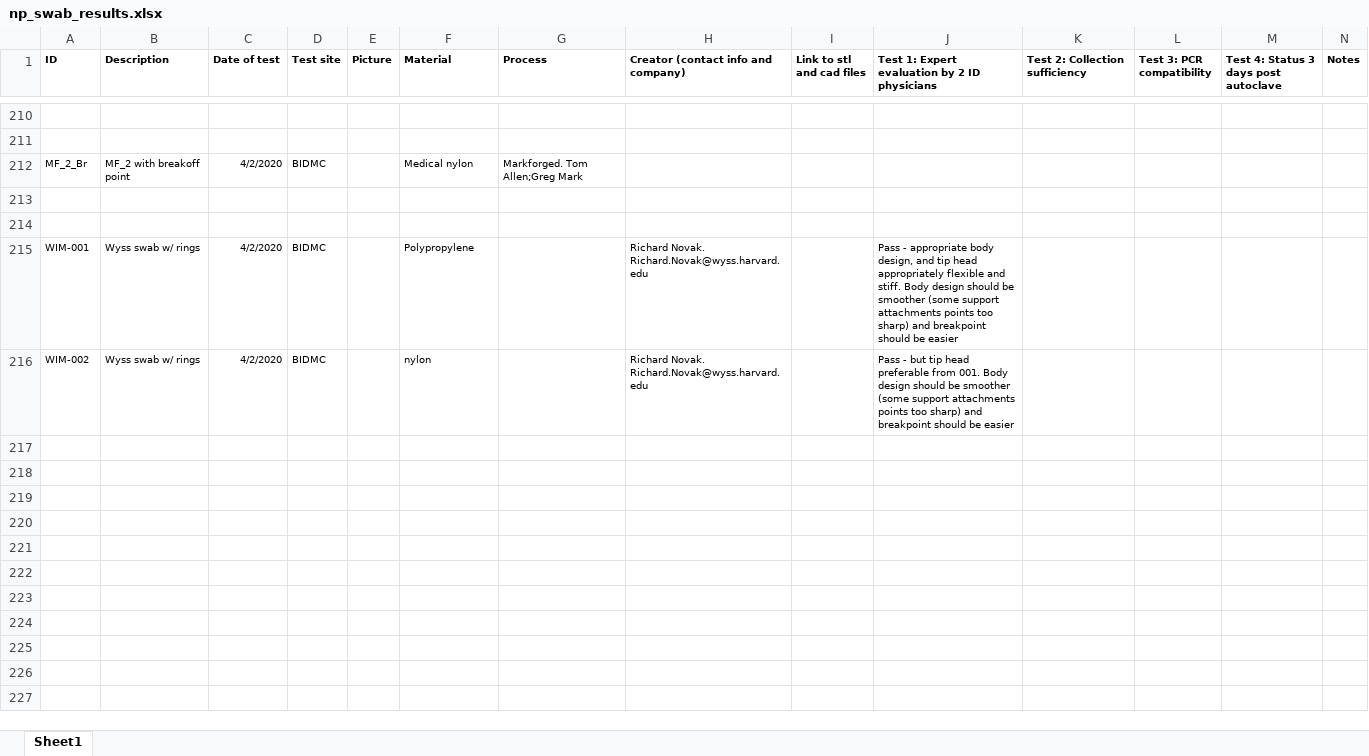
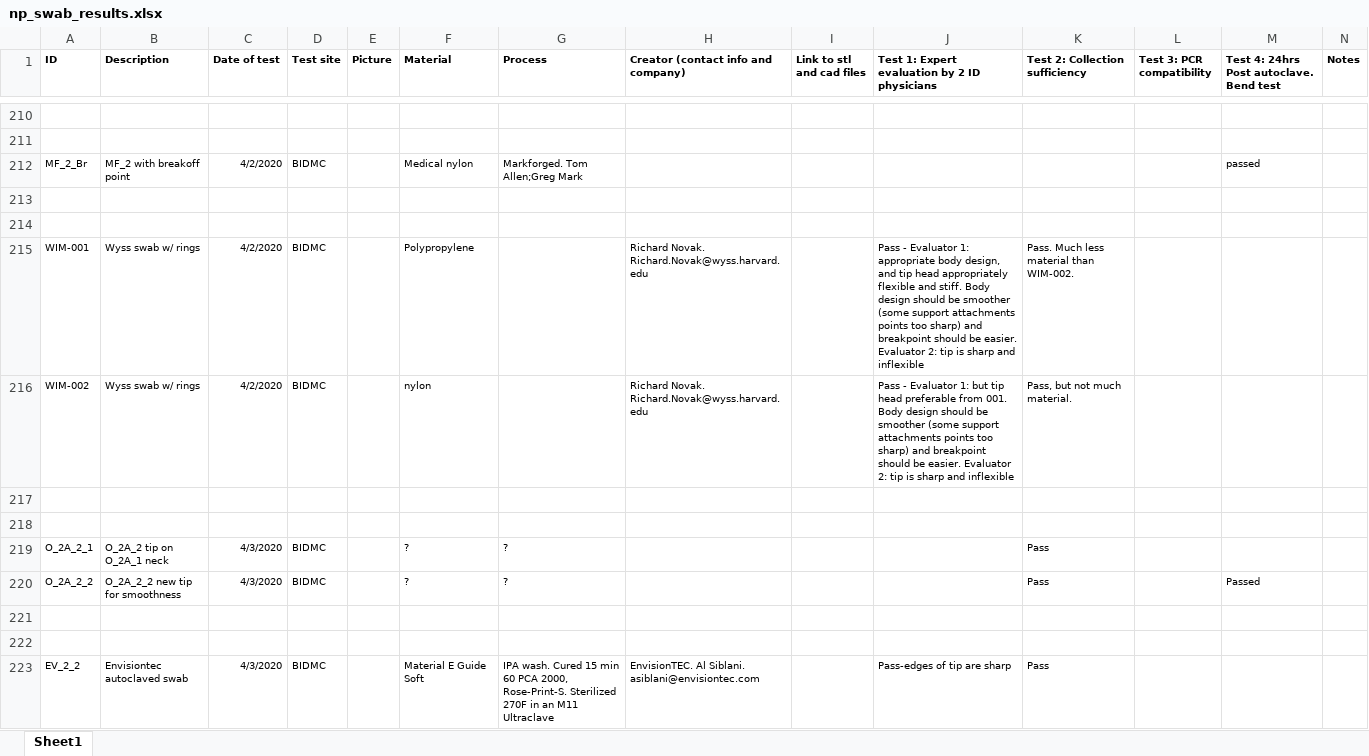
Before and after one commit to rarnaout/Covidswab, an Excel workbook: BIDMC/np_swab_results.xlsx, sheet Sheet1, drawn as a sheet; only a part is shown, gaps mark what is left out; values as stored, in another font and other column widths than the file's, no borders; the diff names each change by its address in the sheet, - before the commit and + after, or states it on an @@ line.

Commit message:
updating results

```diff
--- a/BIDMC/np_swab_results.xlsx (sheet Sheet1)
+++ b/BIDMC/np_swab_results.xlsx (sheet Sheet1)
-M1: Test 4: Status 3 days post autoclave
+M1: Test 4: 24hrs Post autoclave. Bend test
-M212: (empty)
+M212: passed
-J215: Pass - appropriate body design, and tip head appropriately flexible and stiff. Body design should be smoother (some support attachments points too sharp) and breakpoint should be easier
+J215: Pass - Evaluator 1: appropriate body design, and tip head appropriately flexible and stiff. Body design should be smoother (some support attachments points too sharp) and breakpoint should be easier. Evaluator 2: tip is sharp and inflexible
-K215 (Test 2: Collection sufficiency): (empty)
+K215 (Test 2: Collection sufficiency): Pass. Much less material than WIM-002.
-J216: Pass - but tip head preferable from 001. Body design should be smoother (some support attachments points too sharp) and breakpoint should be easier
+J216: Pass - Evaluator 1: but tip head preferable from 001. Body design should be smoother (some support attachments points too sharp) and breakpoint should be easier. Evaluator 2: tip is sharp and inflexible
-K216 (Test 2: Collection sufficiency): (empty)
+K216 (Test 2: Collection sufficiency): Pass, but not much material.
+row 217: (empty)
+row 218: (empty)
+row 219: O_2A_2_1 | O_2A_2 tip on O_2A_1 neck | 4/3/2020 | BIDMC |  | ? | ? |  |  |  | Pass
+row 220: O_2A_2_2 | O_2A_2_2 new tip for smoothness | 4/3/2020 | BIDMC |  | ? | ? |  |  |  | Pass |  | Passed
+row 221: (empty)
+row 222: (empty)
+row 223: EV_2_2 | Envisiontec autoclaved swab | 4/3/2020 | BIDMC |  | Material E Guide Soft | IPA wash. Cured 15 min 60 PCA 2000, Rose-Print-S. Sterilized 270F in an M11 Ultraclave | EnvisionTEC. Al Siblani. asiblani@envisiontec.com |  | Pass-edges of tip are sharp | Pass
```
Also changed, not shown: 1 other file.
